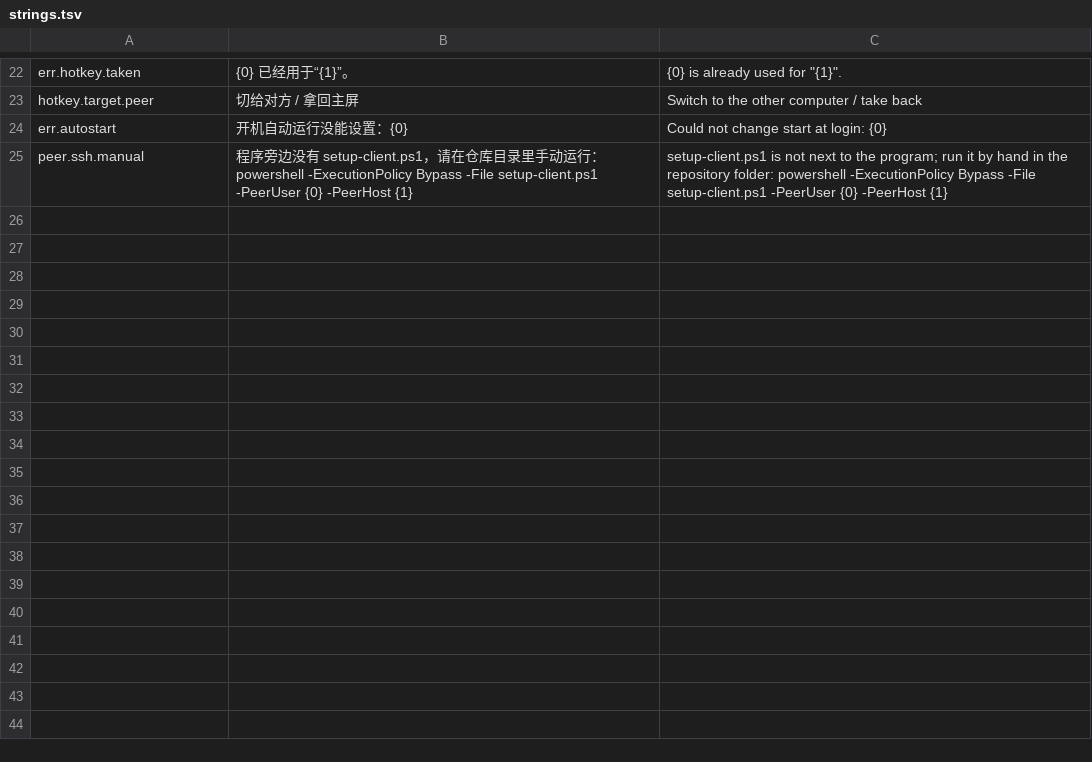
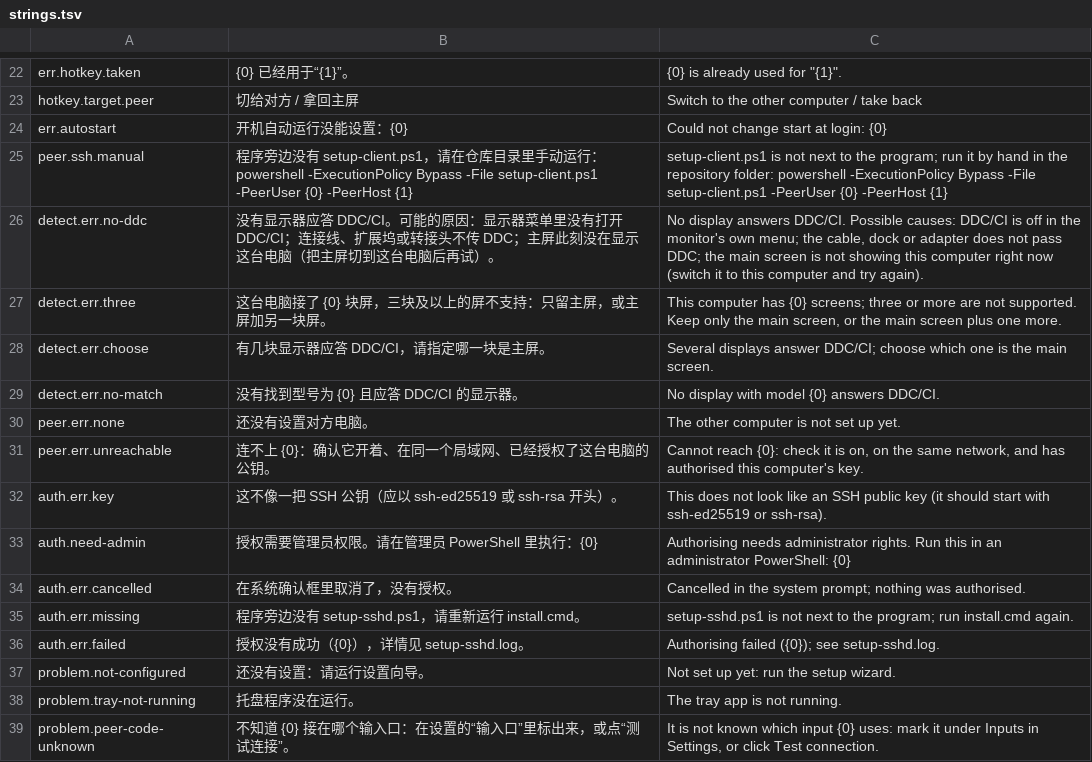
Before and after one commit to AM-cao/screen-switch, a TSV file: i18n/strings.tsv, drawn as a sheet; only a part is shown, gaps mark what is left out; the diff names each change by its address in the sheet, - before the commit and + after, or states it on an @@ line.

Commit message:
feat(windows): settings service for detection, ports, pairing and status

```diff
--- a/i18n/strings.tsv
+++ b/i18n/strings.tsv
+row 26: detect.err.no-ddc | 没有显示器应答 DDC/CI。可能的原因：显示器菜单里没有打开 DDC/CI；连接线、扩展坞或转接头不传 DDC；主屏此刻没在显示这台电脑（把主屏切到这台电脑后再试）。 | No display answers DDC/CI. Possible causes: DDC/CI is off in the monitor's own menu; the cable, dock or adapter does not pass DDC; the main screen is not showing this computer right now (switch it to this computer and try again).
+row 27: detect.err.three | 这台电脑接了 {0} 块屏，三块及以上的屏不支持：只留主屏，或主屏加另一块屏。 | This computer has {0} screens; three or more are not supported. Keep only the main screen, or the main screen plus one more.
+row 28: detect.err.choose | 有几块显示器应答 DDC/CI，请指定哪一块是主屏。 | Several displays answer DDC/CI; choose which one is the main screen.
+row 29: detect.err.no-match | 没有找到型号为 {0} 且应答 DDC/CI 的显示器。 | No display with model {0} answers DDC/CI.
+row 30: peer.err.none | 还没有设置对方电脑。 | The other computer is not set up yet.
+row 31: peer.err.unreachable | 连不上 {0}：确认它开着、在同一个局域网、已经授权了这台电脑的公钥。 | Cannot reach {0}: check it is on, on the same network, and has authorised this computer's key.
+row 32: auth.err.key | 这不像一把 SSH 公钥（应以 ssh-ed25519 或 ssh-rsa 开头）。 | This does not look like an SSH public key (it should start with ssh-ed25519 or ssh-rsa).
+row 33: auth.need-admin | 授权需要管理员权限。请在管理员 PowerShell 里执行：{0} | Authorising needs administrator rights. Run this in an administrator PowerShell: {0}
+row 34: auth.err.cancelled | 在系统确认框里取消了，没有授权。 | Cancelled in the system prompt; nothing was authorised.
+row 35: auth.err.missing | 程序旁边没有 setup-sshd.ps1，请重新运行 install.cmd。 | setup-sshd.ps1 is not next to the program; run install.cmd again.
+row 36: auth.err.failed | 授权没有成功（{0}），详情见 setup-sshd.log。 | Authorising failed ({0}); see setup-sshd.log.
+row 37: problem.not-configured | 还没有设置：请运行设置向导。 | Not set up yet: run the setup wizard.
+row 38: problem.tray-not-running | 托盘程序没在运行。 | The tray app is not running.
+row 39: problem.peer-code-unknown | 不知道 {0} 接在哪个输入口：在设置的“输入口”里标出来，或点“测试连接”。 | It is not known which input {0} uses: mark it under Inputs in Settings, or click Test connection.
```
Also changed, not shown: 6 other files.
